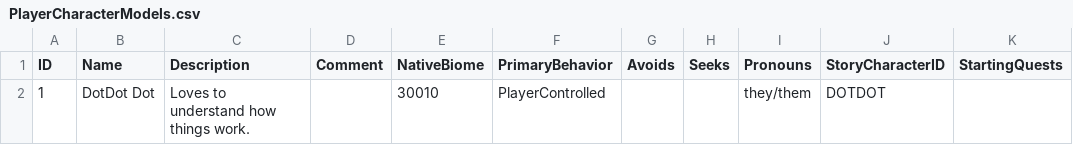
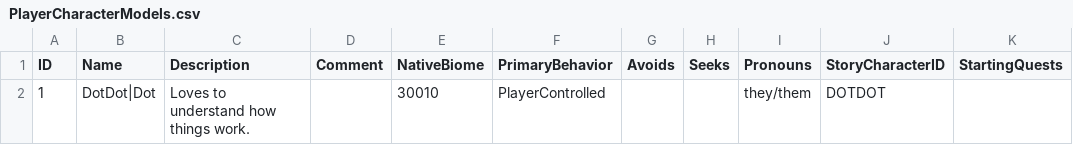
Before and after one commit to mxashlynn/Parquet, a CSV file: Designer/PlayerCharacterModels.csv, drawn as a sheet; only a part is shown; the diff names each change by its address in the sheet, - before the commit and + after, or states it on an @@ line.

```diff
--- a/Designer/PlayerCharacterModels.csv
+++ b/Designer/PlayerCharacterModels.csv
-B2 (Name): DotDot Dot
+B2 (Name): DotDot|Dot
```
Also changed, not shown: Designer/NPCModels.csv, 2 other files.
